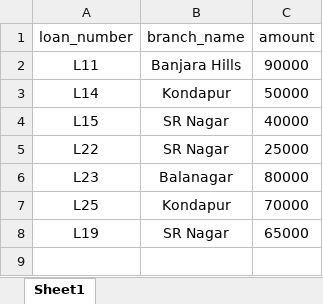
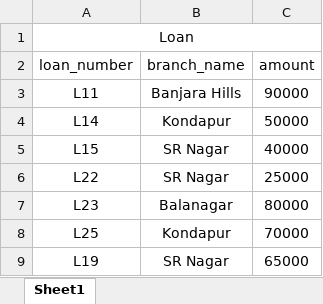
Before and after one commit to TejasLP/GATE-DA25, an Excel workbook: tables/q40/Loan.xlsx, sheet Sheet1, drawn as a sheet; values as stored, in another font and other column widths than the file's, no borders; the diff names each change by its address in the sheet, - before the commit and + after, or states it on an @@ line.

Commit message:
Tables Fixed

```diff
--- a/tables/q40/Loan.xlsx (sheet Sheet1)
+++ b/tables/q40/Loan.xlsx (sheet Sheet1)
+row 1: Loan
```
Also changed, not shown: 14 other files.
